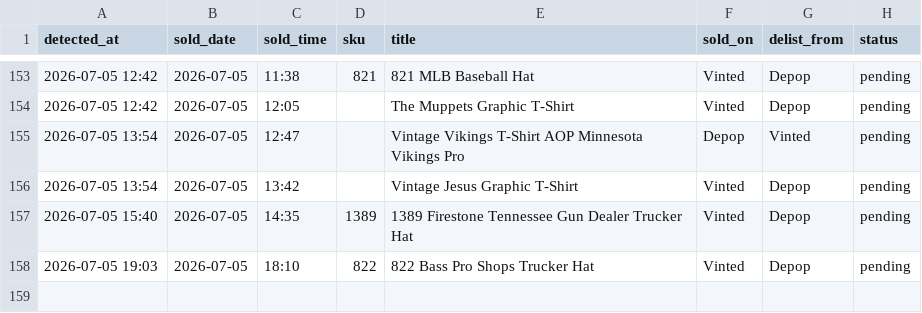
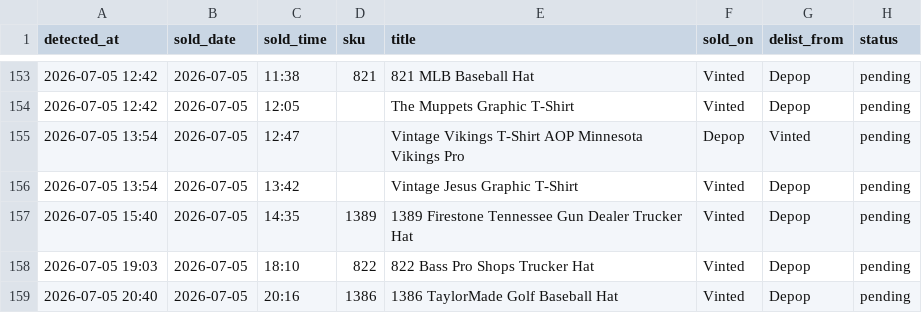
Before and after one commit to notanotherwholesale-sudo/fm-sales-tracker, a CSV file: delist_queue.csv, drawn as a sheet; only a part is shown, gaps mark what is left out.

Commit message:
data: 2026-07-05 19:40 run

```diff
--- a/delist_queue.csv
+++ b/delist_queue.csv
@@ -158 +158,2 @@ detected_at,sold_date,sold_time,sku,title,sold_on,delist_from,status
 2026-07-05 19:03,2026-07-05,18:10,822,822 Bass Pro Shops Trucker Hat,Vinted,Depop,pending
+2026-07-05 20:40,2026-07-05,20:16,1386,1386 TaylorMade Golf Baseball Hat,Vinted,Depop,pending
```
Also changed, not shown: fm_sales.csv, 2 other files.
